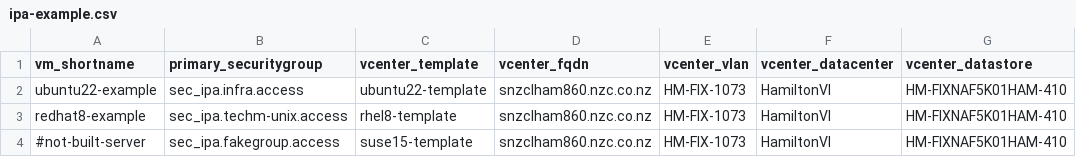
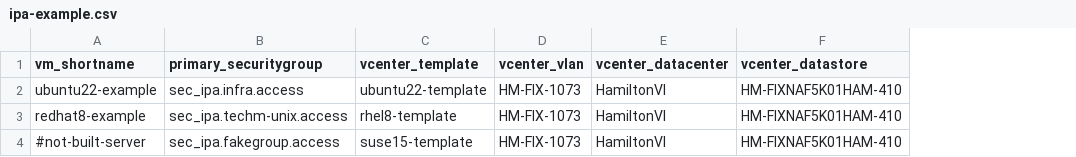
Before and after one commit to Deepak-Singh-Rana/infra-ansible-server-setup, a CSV file: examples/ipa-example.csv, drawn as a sheet; only a part is shown; the diff names each change by its address in the sheet, - before the commit and + after, or states it on an @@ line.

Commit message:
udpate

```diff
--- a/examples/ipa-example.csv
+++ b/examples/ipa-example.csv
-column D (vcenter_fqdn), rows 2-4: all snzclham860.nzc.co.nz
```
